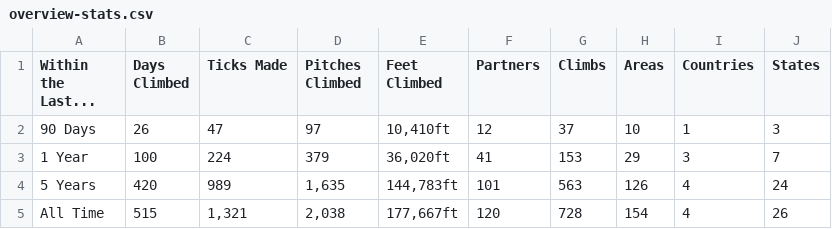
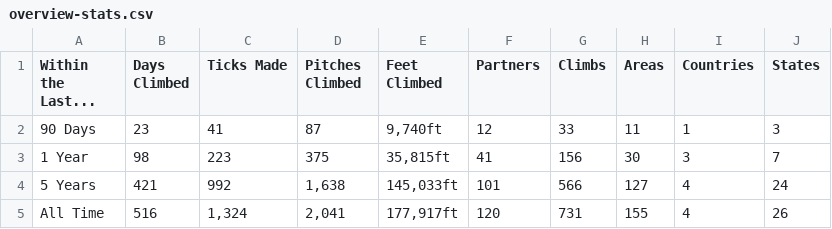
Before and after one commit to achiquit/ticks-db, a CSV file: data/overview-stats.csv, drawn as a sheet.

```diff
--- a/data/overview-stats.csv
+++ b/data/overview-stats.csv
@@ -1,5 +1,5 @@
 "Within the Last...","Days Climbed","Ticks Made","Pitches Climbed","Feet Climbed",Partners,Climbs,Areas,Countries,States
-"90 Days",26,47,97,"10,410ft",12,37,10,1,3
-"1 Year",100,224,379,"36,020ft",41,153,29,3,7
-"5 Years",420,989,"1,635","144,783ft",101,563,126,4,24
-"All Time",515,"1,321","2,038","177,667ft",120,728,154,4,26
+"90 Days",23,41,87,"9,740ft",12,33,11,1,3
+"1 Year",98,223,375,"35,815ft",41,156,30,3,7
+"5 Years",421,992,"1,638","145,033ft",101,566,127,4,24
+"All Time",516,"1,324","2,041","177,917ft",120,731,155,4,26
```
Also changed, not shown: data/climb-locs-heat.csv, data/climb-locs.csv, 7 other files.
